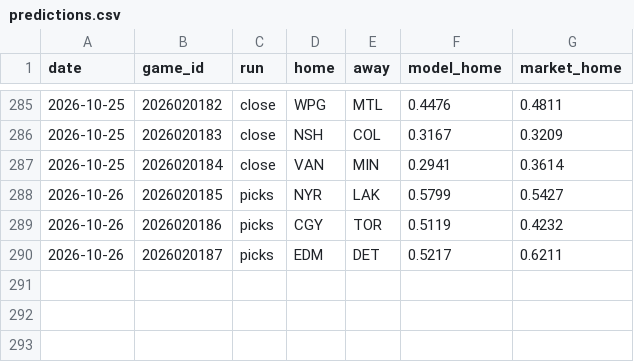
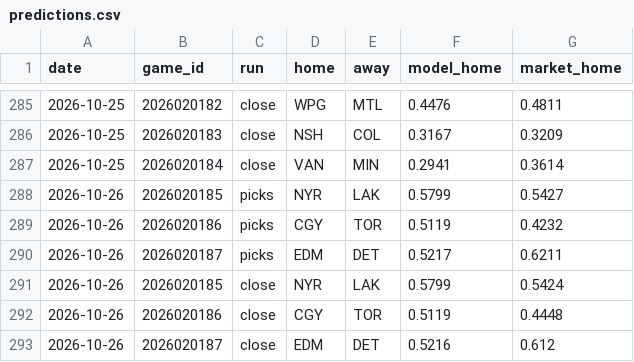
Before and after one commit to 88jackcarr/NHL-odds-betting, a CSV file: data/predictions.csv, drawn as a sheet; only a part is shown, gaps mark what is left out.

```diff
--- a/data/predictions.csv
+++ b/data/predictions.csv
@@ -290 +290,4 @@ date,game_id,run,home,away,model_home,market_home
 2026-10-26,2026020187,picks,EDM,DET,0.5217,0.6211
+2026-10-26,2026020185,close,NYR,LAK,0.5799,0.5424
+2026-10-26,2026020186,close,CGY,TOR,0.5119,0.4448
+2026-10-26,2026020187,close,EDM,DET,0.5216,0.612
```
Also changed, not shown: data/bets.csv, data/games.csv, 1 other file.
